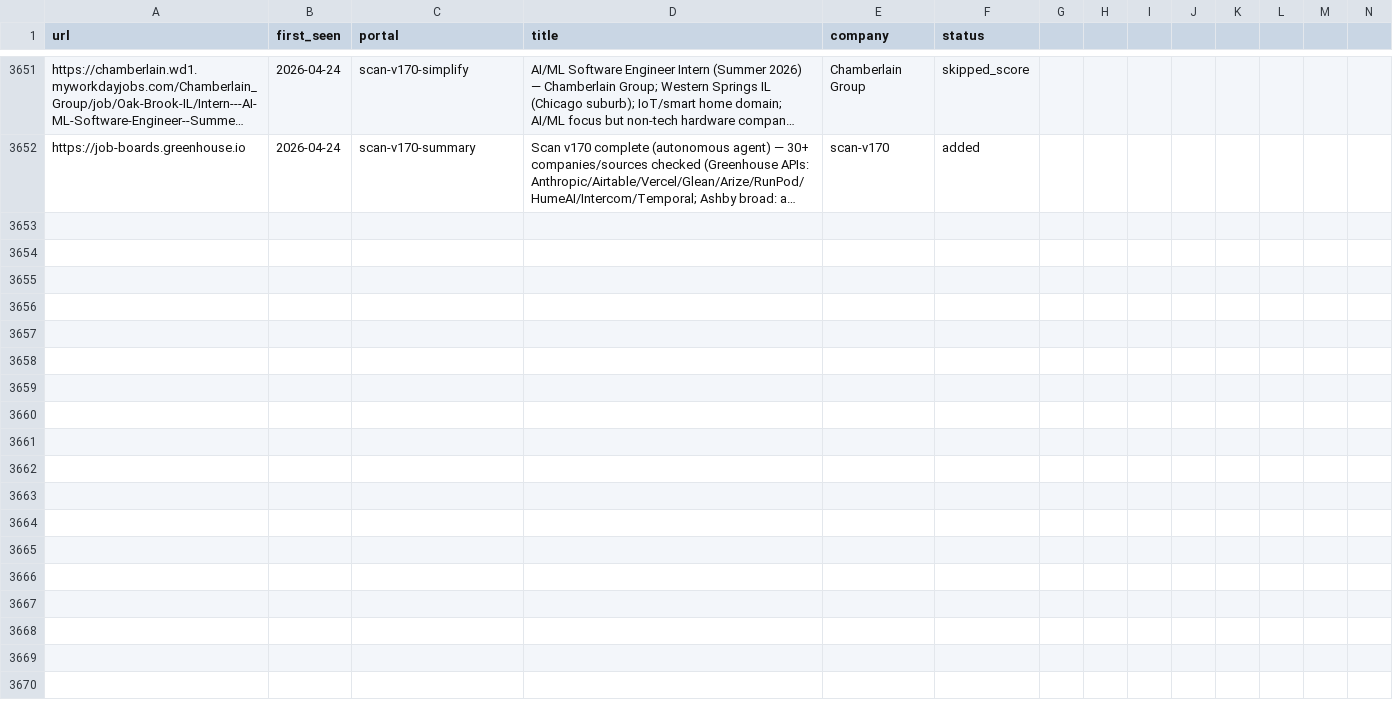
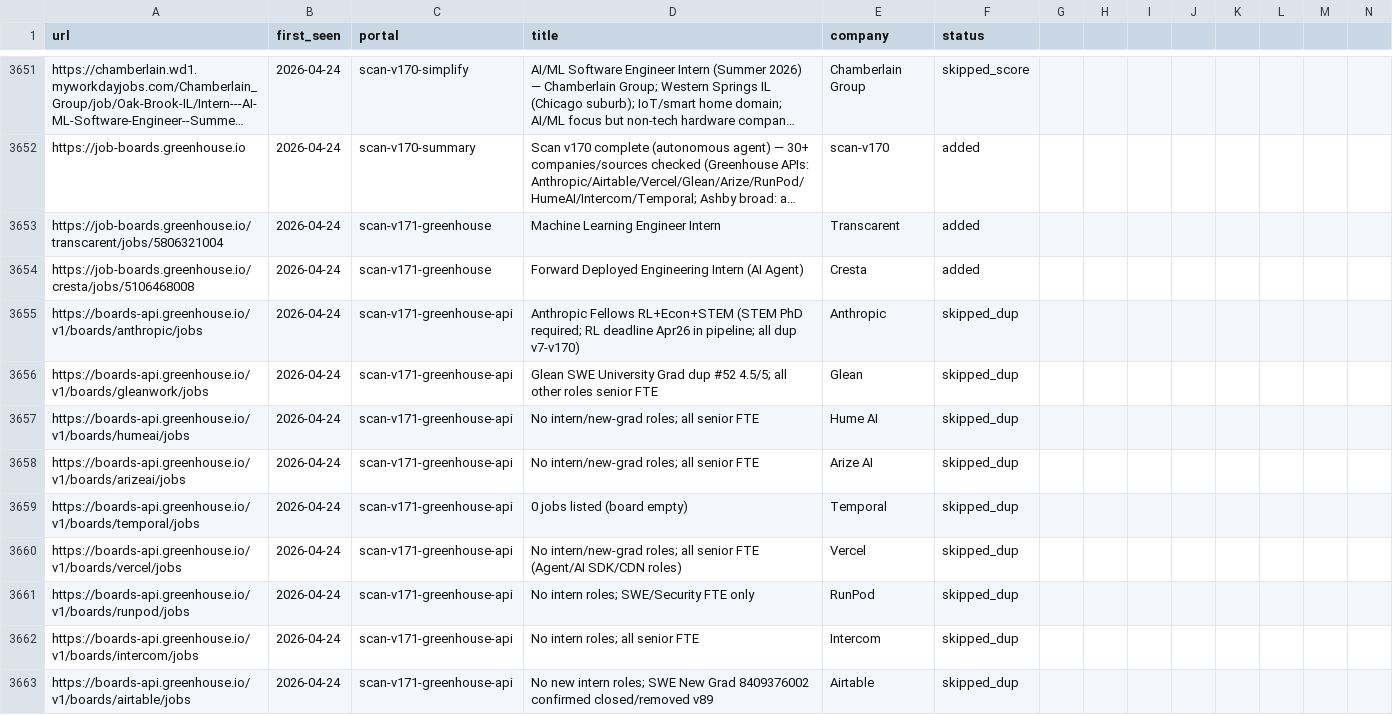
Before and after one commit to clmoon2/career-ops, a TSV file: data/scan-history.tsv, drawn as a sheet; only a part is shown, gaps mark what is left out; long unchanged cells end in …; rows hold the shown columns only; the diff covers the shown part only; the diff names each change by its address in the sheet, - before the commit and + after, or states it on an @@ line.

```diff
--- a/data/scan-history.tsv
+++ b/data/scan-history.tsv
+row 3653: https://job-boards.greenhouse.io/transcarent/jobs/5806321004 | 2026-04-24 | scan-v171-greenhouse | Machine Learning Engineer Intern | Transcarent | added
+row 3654: https://job-boards.greenhouse.io/cresta/jobs/5106468008 | 2026-04-24 | scan-v171-greenhouse | Forward Deployed Engineering Intern (AI Agent) | Cresta | added
+row 3655: https://boards-api.greenhouse.io/v1/boards/anthropic/jobs | 2026-04-24 | scan-v171-greenhouse-api | Anthropic Fellows RL+Econ+STEM (STEM PhD required; RL deadline Apr26 in pipeline; all dup v7-v170) | Anthropic | skipped_dup
+row 3656: https://boards-api.greenhouse.io/v1/boards/gleanwork/jobs | 2026-04-24 | scan-v171-greenhouse-api | Glean SWE University Grad dup #52 4.5/5; all other roles senior FTE | Glean | skipped_dup
+row 3657: https://boards-api.greenhouse.io/v1/boards/humeai/jobs | 2026-04-24 | scan-v171-greenhouse-api | No intern/new-grad roles; all senior FTE | Hume AI | skipped_dup
+row 3658: https://boards-api.greenhouse.io/v1/boards/arizeai/jobs | 2026-04-24 | scan-v171-greenhouse-api | No intern/new-grad roles; all senior FTE | Arize AI | skipped_dup
+row 3659: https://boards-api.greenhouse.io/v1/boards/temporal/jobs | 2026-04-24 | scan-v171-greenhouse-api | 0 jobs listed (board empty) | Temporal | skipped_dup
+row 3660: https://boards-api.greenhouse.io/v1/boards/vercel/jobs | 2026-04-24 | scan-v171-greenhouse-api | No intern/new-grad roles; all senior FTE (Agent/AI SDK/CDN roles) | Vercel | skipped_dup
+row 3661: https://boards-api.greenhouse.io/v1/boards/runpod/jobs | 2026-04-24 | scan-v171-greenhouse-api | No intern roles; SWE/Security FTE only | RunPod | skipped_dup
+row 3662: https://boards-api.greenhouse.io/v1/boards/intercom/jobs | 2026-04-24 | scan-v171-greenhouse-api | No intern roles; all senior FTE | Intercom | skipped_dup
+row 3663: https://boards-api.greenhouse.io/v1/boards/airtable/jobs | 2026-04-24 | scan-v171-greenhouse-api | No new intern roles; SWE New Grad 8409376002 confirmed closed/removed v89 | Airtable | skipped_dup
```
Also changed, not shown: 10 added rows elsewhere in this file, 5 other files.
